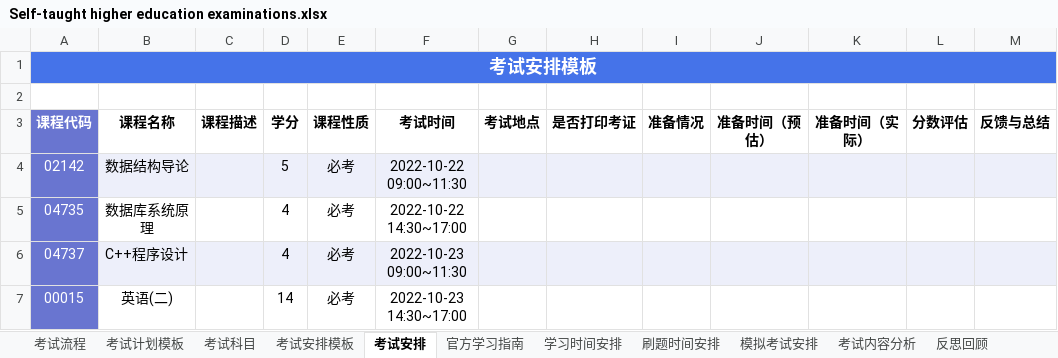
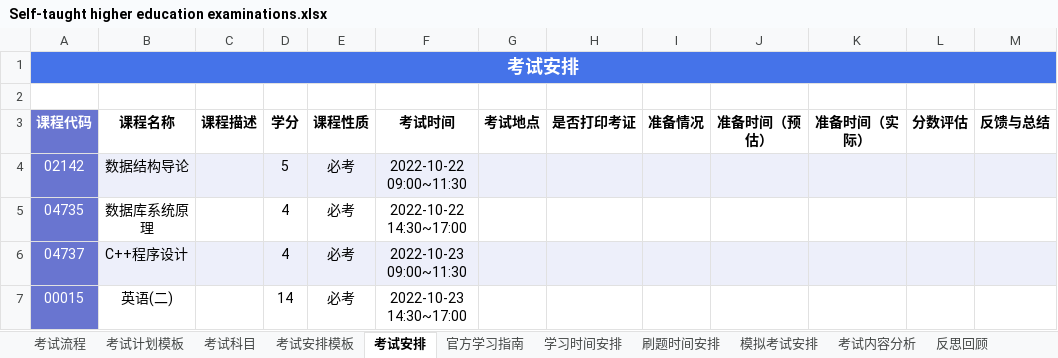
Before and after one commit to aiyoudiao/undefined-time-management, an Excel workbook: ___/table/Two thousand and twenty-two/Self-taught higher education examinations.xlsx, sheet 考试安排, drawn as a sheet; values as stored, in another font and other column widths than the file's, no borders; the diff names each change by its address in the sheet, - before the commit and + after, or states it on an @@ line.

```diff
--- a/___/table/Two thousand and twenty-two/Self-taught higher education examinations.xlsx (sheet 考试安排)
+++ b/___/table/Two thousand and twenty-two/Self-taught higher education examinations.xlsx (sheet 考试安排)
-A1 (课程代码): 考试安排模板
+A1 (课程代码): 考试安排
```
Also changed, not shown: sheet 学习时间安排, sheet 考试安排模板, charts or pictures, 2 other files.
